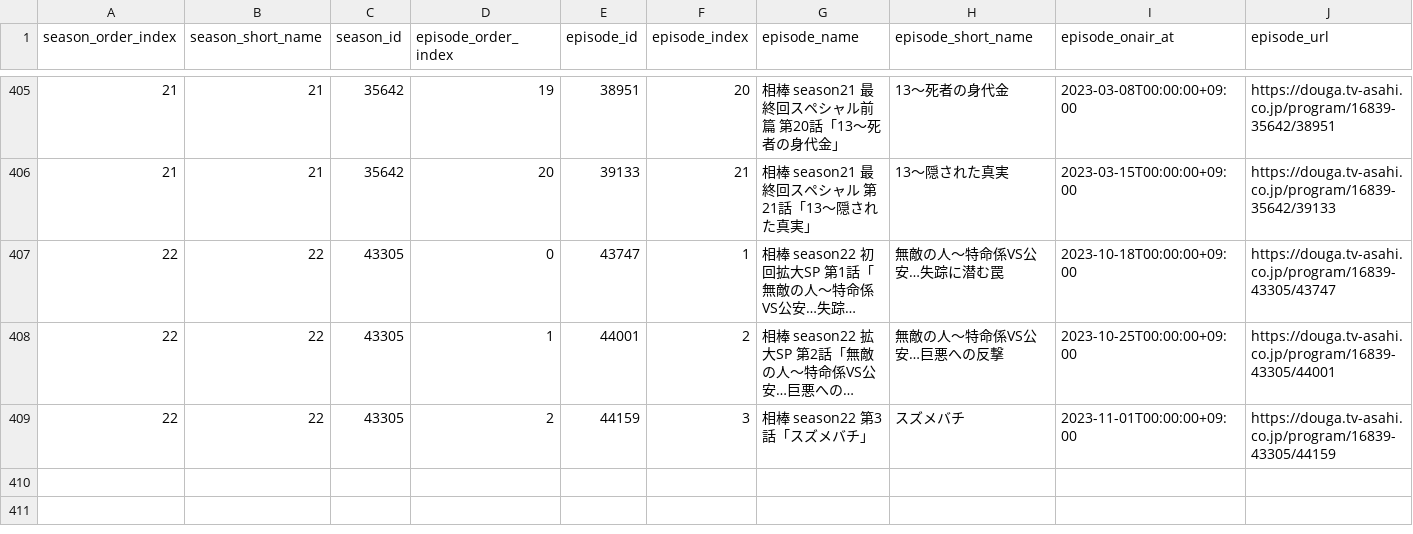
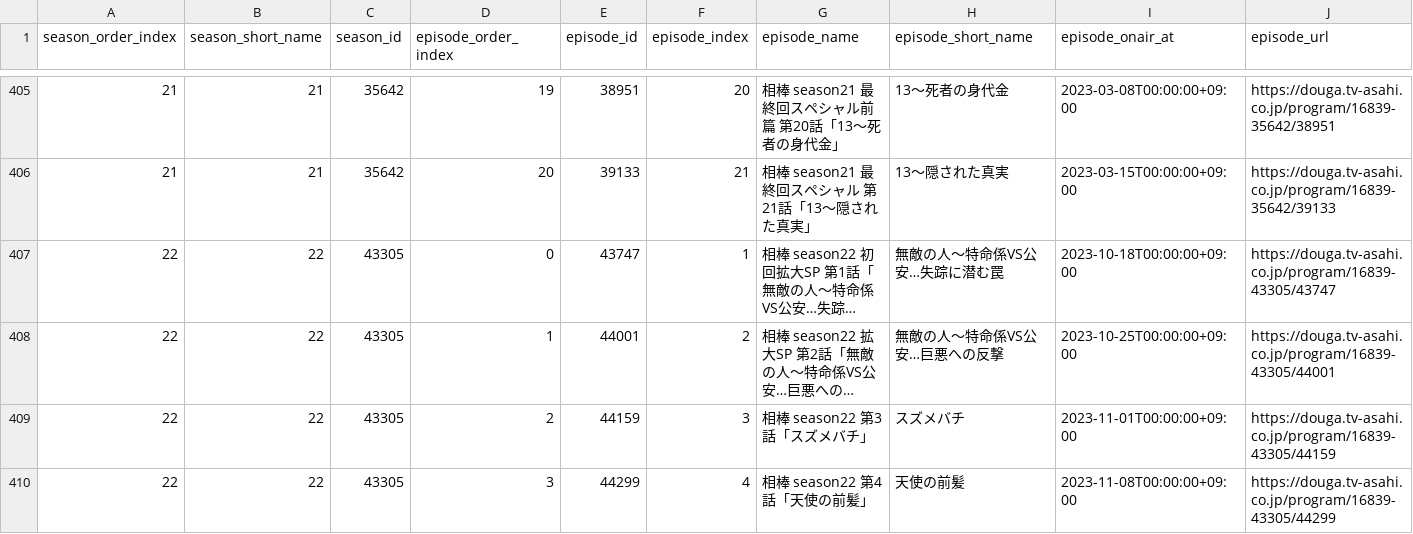
Before and after one commit to aoirint/aibou_resources, a CSV file: aibou_episode_list.csv, drawn as a sheet; only a part is shown, gaps mark what is left out; long unchanged cells end in …; the diff names each change by its address in the sheet, - before the commit and + after, or states it on an @@ line.

Commit message:
add season 22 episode 4

```diff
--- a/aibou_episode_list.csv
+++ b/aibou_episode_list.csv
+row 410: 22 | 22 | 43305 | 3 | 44299 | 4 | 相棒 season22 第4話「天使の前髪」 | 天使の前髪 | 2023-11-08T00:00:00+09:00 | https://douga.tv-asahi.co.jp/program/16839-43305/44299
```
